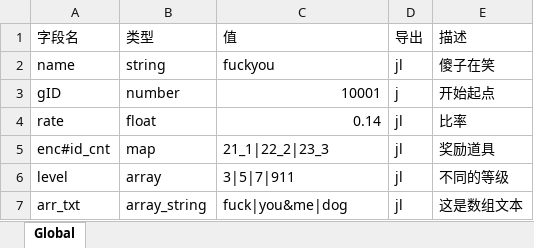
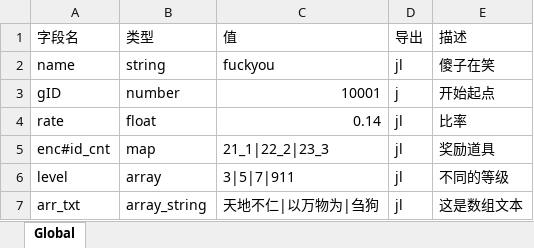
Before and after one commit to preboy/gworld, an Excel workbook: plan/excel/global_全局表.xlsx, sheet Global, drawn as a sheet; values as stored, in another font and other column widths than the file's, no borders; the diff names each change by its address in the sheet, - before the commit and + after, or states it on an @@ line.

```diff
--- a/plan/excel/global_全局表.xlsx (sheet Global)
+++ b/plan/excel/global_全局表.xlsx (sheet Global)
-C7 (值): fuck|you&me|dog
+C7 (值): 天地不仁|以万物为|刍狗
```
Also changed, not shown: plan/excel/world_场景对象表.xlsx, 3 other files.
